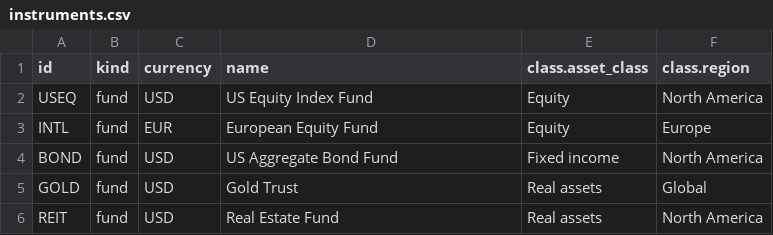
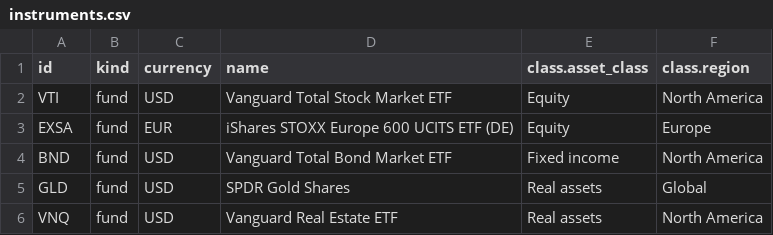
Before and after one commit to sigmafieldlabs/finalytics, a CSV file: crates/finalytics/data/portfolio/instruments.csv, drawn as a sheet.

```diff
--- a/crates/finalytics/data/portfolio/instruments.csv
+++ b/crates/finalytics/data/portfolio/instruments.csv
@@ -1,6 +1,6 @@
 id,kind,currency,name,class.asset_class,class.region
-USEQ,fund,USD,US Equity Index Fund,Equity,North America
-INTL,fund,EUR,European Equity Fund,Equity,Europe
-BOND,fund,USD,US Aggregate Bond Fund,Fixed income,North America
-GOLD,fund,USD,Gold Trust,Real assets,Global
-REIT,fund,USD,Real Estate Fund,Real assets,North America
+VTI,fund,USD,Vanguard Total Stock Market ETF,Equity,North America
+EXSA,fund,EUR,iShares STOXX Europe 600 UCITS ETF (DE),Equity,Europe
+BND,fund,USD,Vanguard Total Bond Market ETF,Fixed income,North America
+GLD,fund,USD,SPDR Gold Shares,Real assets,Global
+VNQ,fund,USD,Vanguard Real Estate ETF,Real assets,North America
```
Also changed, not shown: crates/finalytics/data/portfolio/fx.csv, crates/finalytics/data/portfolio/prices.csv, 37 other files.
